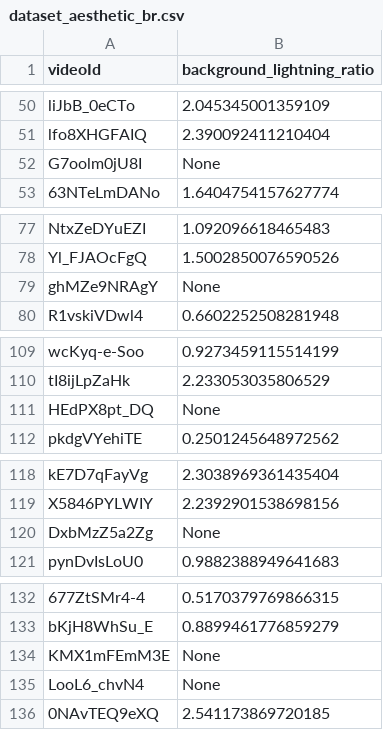
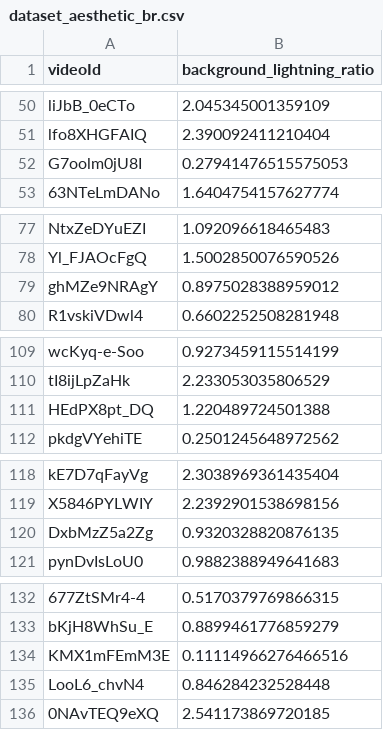
Before and after one commit to GiuliaSim/ML3-Educational-YouTube-Video-Classifier, a CSV file: data/aesthetics/dataset_aesthetic_br.csv, drawn as a sheet; only a part is shown, gaps mark what is left out; the diff covers the shown part only; the diff names each change by its address in the sheet, - before the commit and + after, or states it on an @@ line.

```diff
--- a/data/aesthetics/dataset_aesthetic_br.csv
+++ b/data/aesthetics/dataset_aesthetic_br.csv
-B52 (background_lightning_ratio): None
+B52 (background_lightning_ratio): 0.27941476515575053
-B79 (background_lightning_ratio): None
+B79 (background_lightning_ratio): 0.8975028388959012
-B111 (background_lightning_ratio): None
+B111 (background_lightning_ratio): 1.220489724501388
-B120 (background_lightning_ratio): None
+B120 (background_lightning_ratio): 0.9320328820876135
-B134 (background_lightning_ratio): None
+B134 (background_lightning_ratio): 0.11114966276466516
-B135 (background_lightning_ratio): None
+B135 (background_lightning_ratio): 0.846284232528448
```
Also changed, not shown: 10 edited cells elsewhere in this file, data/aesthetics/dataset_aesthetic_brightness.csv, data/aesthetics/dataset_aesthetic_entropy.csv, 3 other files.
